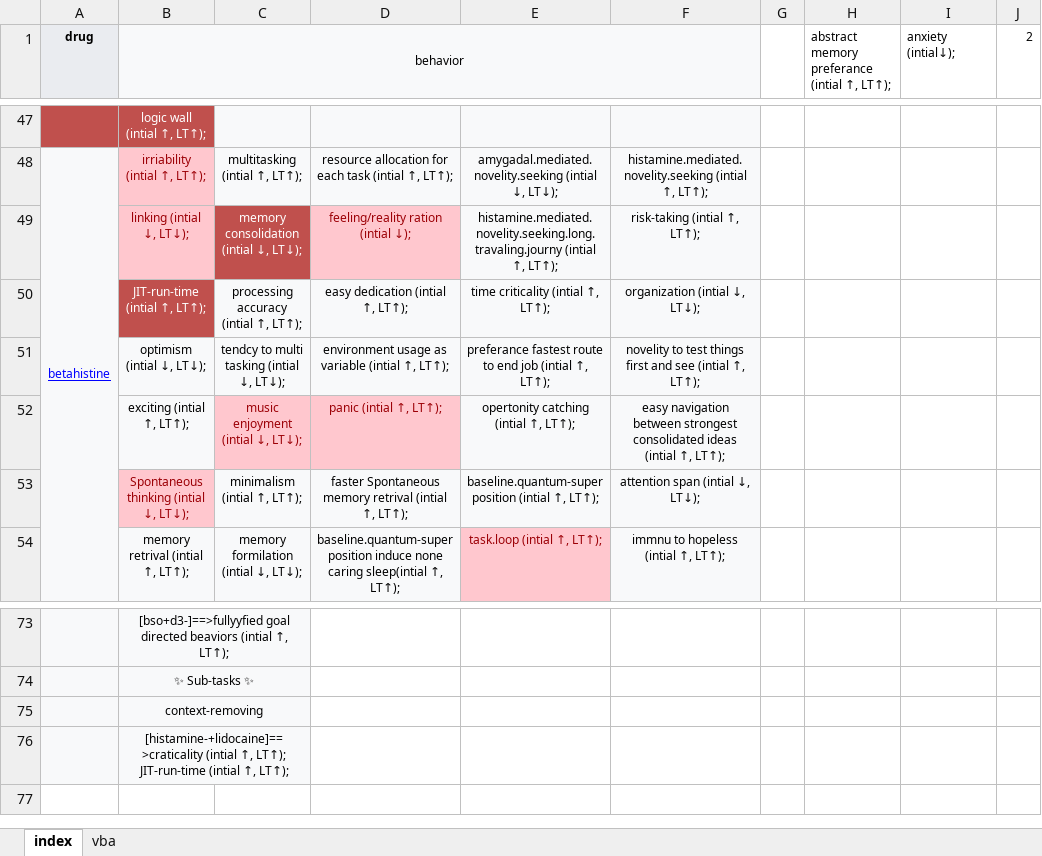
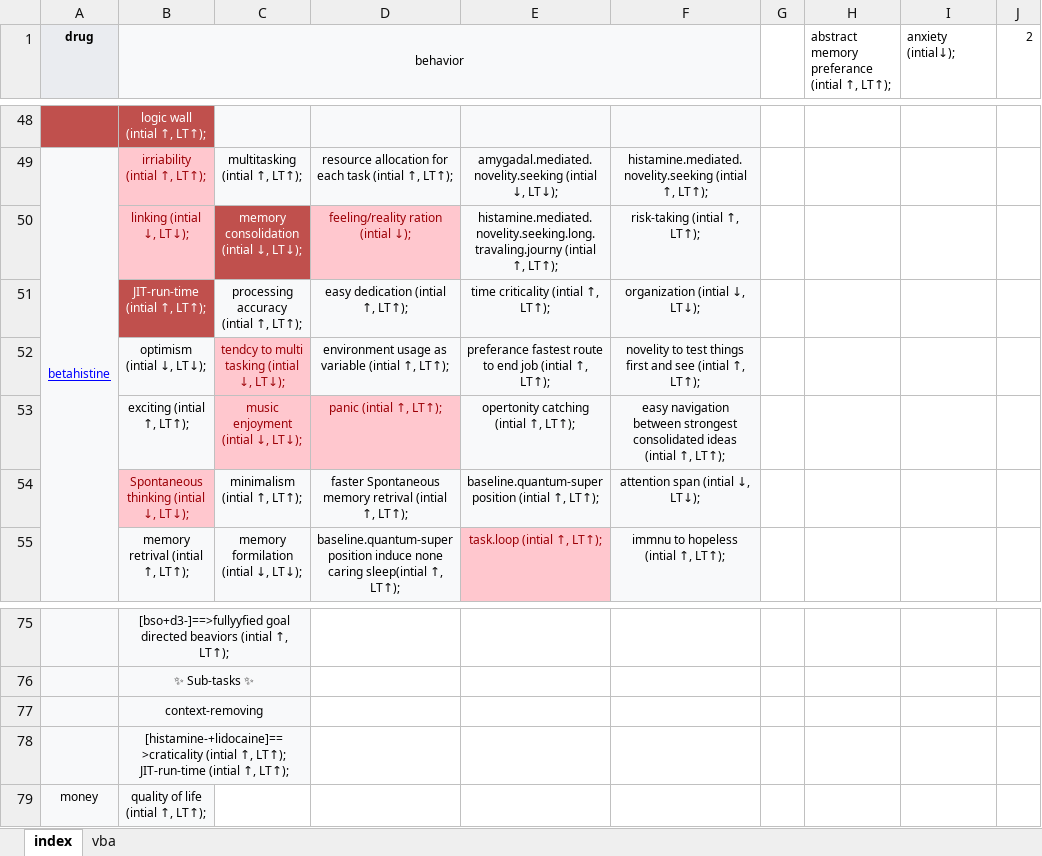
Before and after one commit to ibtisammidlet/alert-gene, an Excel workbook: res/consepted.xlsx, sheet index, drawn as a sheet; only a part is shown, gaps mark what is left out; values as stored, in another font and other column widths than the file's, no borders; addresses are those after the commit; the diff covers the shown part only; the diff names each change by its address in the sheet, - before the commit and + after, or states it on an @@ line.

```diff
--- a/res/consepted.xlsx (sheet index)
+++ b/res/consepted.xlsx (sheet index)
@@ C52 fill: #F8F9FA → #FFC7CE, text colour: black → #9C0006 @@
+row 79: money | quality of life (intial ↑, LT↑);
```
Also changed, not shown: 4 added rows, 2 removed rows, 1 edited cell, cell formats and merged cells elsewhere in this sheet.
